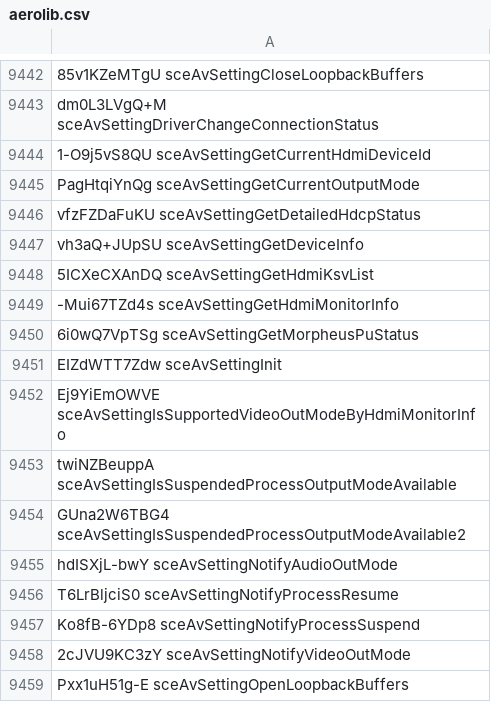
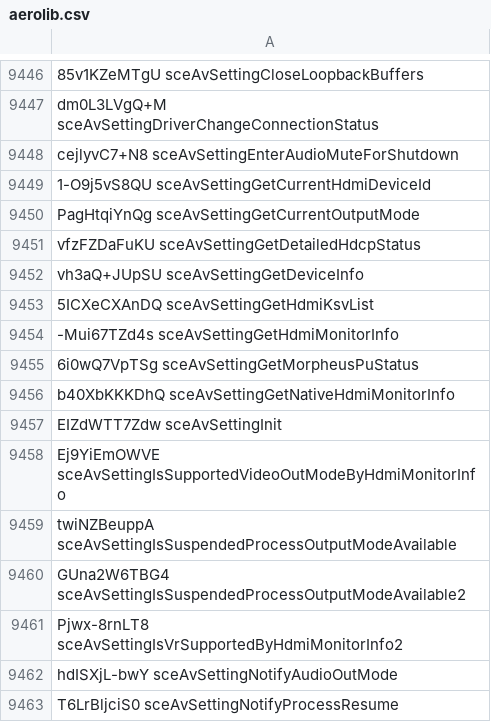
Before and after one commit to SocraticBliss/ps4_module_loader, a CSV file: aerolib.csv, drawn as a sheet; only a part is shown, gaps mark what is left out; the shorter side is filled out with more unchanged rows; the diff covers the shown part only; the diff names each change by its address in the sheet, - before the commit and + after, or states it on an @@ line.

Commit message:
NIDs for...
libSceAvSetting
libSceAutoMounterClient
libSceBackupRestoreUtil

```diff
--- a/aerolib.csv
+++ b/aerolib.csv
+row 9448: cejlyvC7+N8 sceAvSettingEnterAudioMuteForShutdown
+row 9456: b40XbKKKDhQ sceAvSettingGetNativeHdmiMonitorInfo
+row 9461: Pjwx-8rnLT8 sceAvSettingIsVrSupportedByHdmiMonitorInfo2
```
Also changed, not shown: 10 added rows elsewhere in this file.
